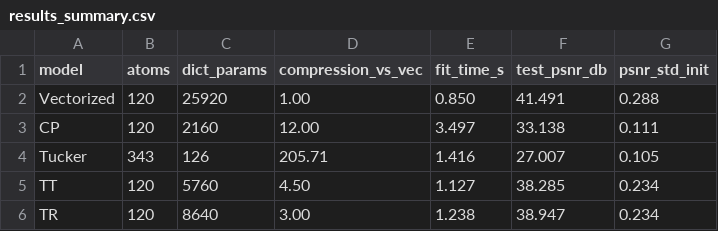
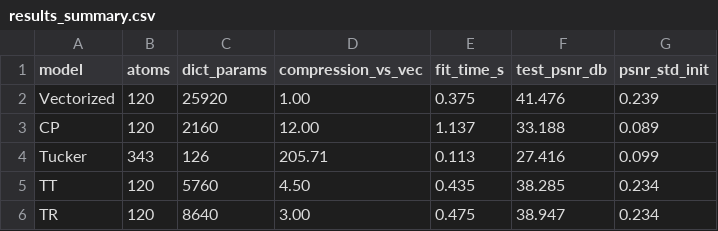
Before and after one commit to SahajC2005/tensor-mathematics, a CSV file: benchmarks/cp-tucker-frontier/results/results_summary.csv, drawn as a sheet.

```diff
--- a/benchmarks/cp-tucker-frontier/results/results_summary.csv
+++ b/benchmarks/cp-tucker-frontier/results/results_summary.csv
@@ -1,6 +1,6 @@
 model,atoms,dict_params,compression_vs_vec,fit_time_s,test_psnr_db,psnr_std_init
-Vectorized,120,25920,1.00,0.850,41.491,0.288
-CP,120,2160,12.00,3.497,33.138,0.111
-Tucker,343,126,205.71,1.416,27.007,0.105
-TT,120,5760,4.50,1.127,38.285,0.234
-TR,120,8640,3.00,1.238,38.947,0.234
+Vectorized,120,25920,1.00,0.375,41.476,0.239
+CP,120,2160,12.00,1.137,33.188,0.089
+Tucker,343,126,205.71,0.113,27.416,0.099
+TT,120,5760,4.50,0.435,38.285,0.234
+TR,120,8640,3.00,0.475,38.947,0.234
```
Also changed, not shown: benchmarks/cp-tucker-frontier/results/results_real.csv, 19 other files.
